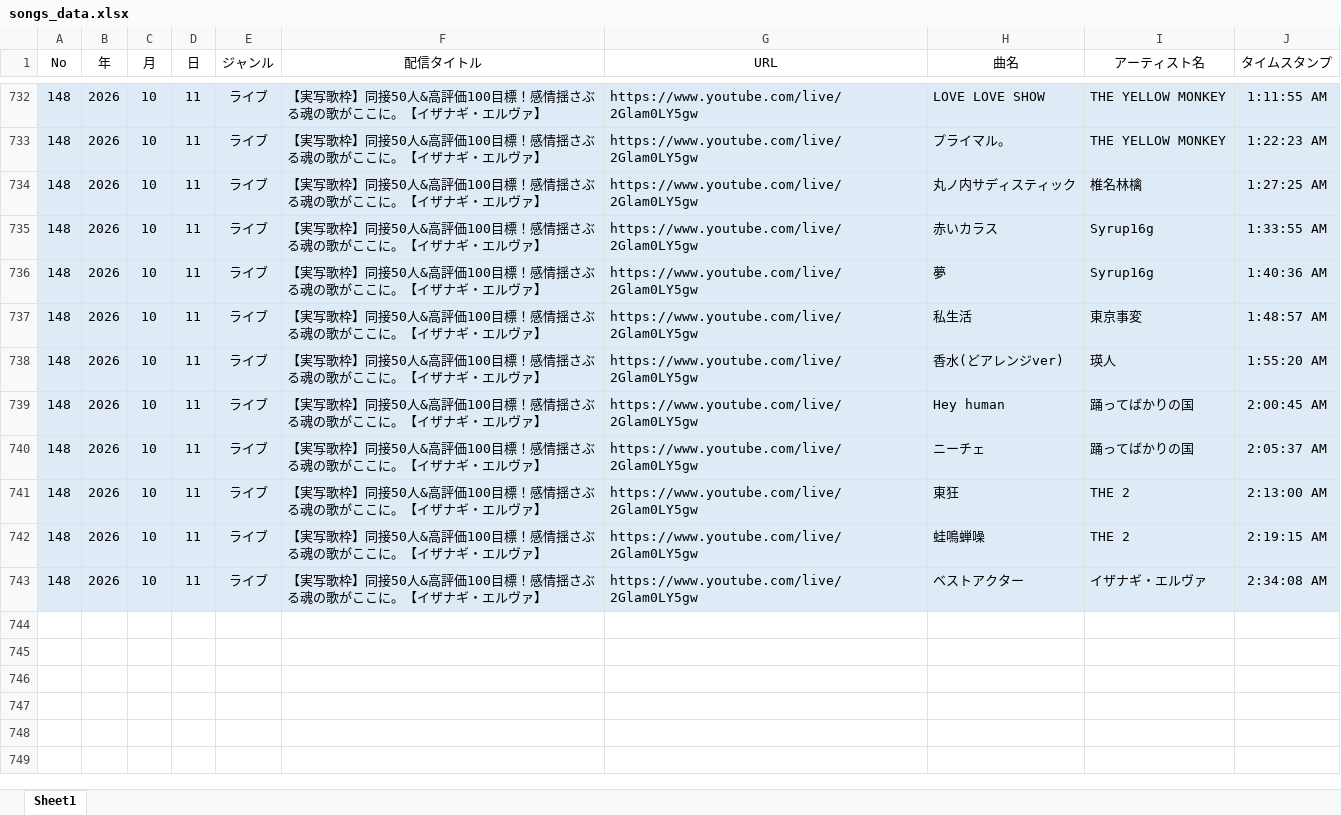
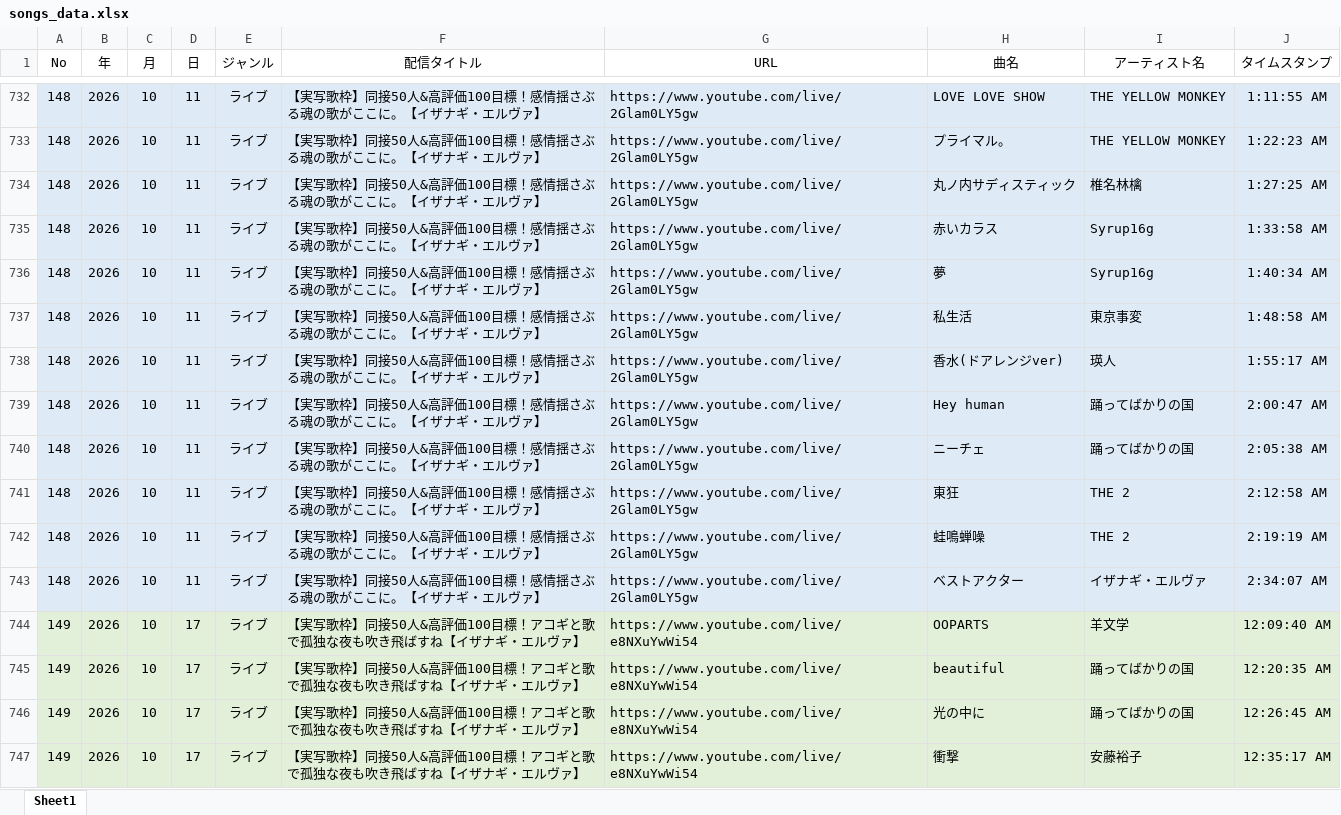
Before and after one commit to chikuwamild/nagi-archives, an Excel workbook: songs_data.xlsx, sheet Sheet1, drawn as a sheet; only a part is shown, gaps mark what is left out; values as stored, in another font and other column widths than the file's, no borders; the diff covers the shown part only; the diff names each change by its address in the sheet, - before the commit and + after, or states it on an @@ line.

```diff
--- a/songs_data.xlsx (sheet Sheet1)
+++ b/songs_data.xlsx (sheet Sheet1)
-J735 (タイムスタンプ): 1:33:55 AM
+J735 (タイムスタンプ): 1:33:58 AM
-J736 (タイムスタンプ): 1:40:36 AM
+J736 (タイムスタンプ): 1:40:34 AM
-J737 (タイムスタンプ): 1:48:57 AM
+J737 (タイムスタンプ): 1:48:58 AM
-H738 (曲名): 香水(どアレンジver)
+H738 (曲名): 香水(ドアレンジver)
-J738 (タイムスタンプ): 1:55:20 AM
+J738 (タイムスタンプ): 1:55:17 AM
-J739 (タイムスタンプ): 2:00:45 AM
+J739 (タイムスタンプ): 2:00:47 AM
-J740 (タイムスタンプ): 2:05:37 AM
+J740 (タイムスタンプ): 2:05:38 AM
-J741 (タイムスタンプ): 2:13:00 AM
+J741 (タイムスタンプ): 2:12:58 AM
-J742 (タイムスタンプ): 2:19:15 AM
+J742 (タイムスタンプ): 2:19:19 AM
-J743 (タイムスタンプ): 2:34:08 AM
+J743 (タイムスタンプ): 2:34:07 AM
+row 744: 149 | 2026 | 10 | 17 | ライブ | 【実写歌枠】同接50人&高評価100目標！アコギと歌で孤独な夜も吹き飛ばすね【イザナギ・エルヴァ】 | https://www.youtube.com/live/e8NXuYwWi54 | OOPARTS | 羊文学 | 12:09:40 AM
+row 745: 149 | 2026 | 10 | 17 | ライブ | 【実写歌枠】同接50人&高評価100目標！アコギと歌で孤独な夜も吹き飛ばすね【イザナギ・エルヴァ】 | https://www.youtube.com/live/e8NXuYwWi54 | beautiful | 踊ってばかりの国 | 12:20:35 AM
+row 746: 149 | 2026 | 10 | 17 | ライブ | 【実写歌枠】同接50人&高評価100目標！アコギと歌で孤独な夜も吹き飛ばすね【イザナギ・エルヴァ】 | https://www.youtube.com/live/e8NXuYwWi54 | 光の中に | 踊ってばかりの国 | 12:26:45 AM
+row 747: 149 | 2026 | 10 | 17 | ライブ | 【実写歌枠】同接50人&高評価100目標！アコギと歌で孤独な夜も吹き飛ばすね【イザナギ・エルヴァ】 | https://www.youtube.com/live/e8NXuYwWi54 | 衝撃 | 安藤裕子 | 12:35:17 AM
```
Also changed, not shown: 12 added rows and 4 edited cells elsewhere in this sheet, 1 other file.
